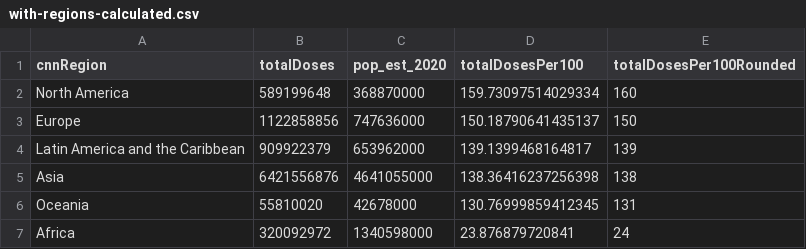
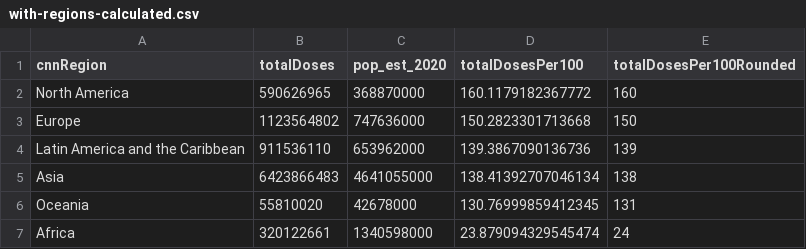
Before and after one commit to codecreative/covid-regional, a CSV file: with-regions-calculated.csv, drawn as a sheet.

```diff
--- a/with-regions-calculated.csv
+++ b/with-regions-calculated.csv
@@ -1,7 +1,7 @@
 cnnRegion,totalDoses,pop_est_2020,totalDosesPer100,totalDosesPer100Rounded
-North America,589199648,368870000,159.73097514029334,160
-Europe,1122858856,747636000,150.18790641435137,150
-Latin America and the Caribbean,909922379,653962000,139.1399468164817,139
-Asia,6421556876,4641055000,138.36416237256398,138
+North America,590626965,368870000,160.1179182367772,160
+Europe,1123564802,747636000,150.2823301713668,150
+Latin America and the Caribbean,911536110,653962000,139.3867090136736,139
+Asia,6423866483,4641055000,138.41392707046134,138
 Oceania,55810020,42678000,130.76999859412345,131
-Africa,320092972,1340598000,23.876879720841,24
+Africa,320122661,1340598000,23.879094329545474,24
```
Also changed, not shown: with-regions-v2.csv, with-regions.csv.
